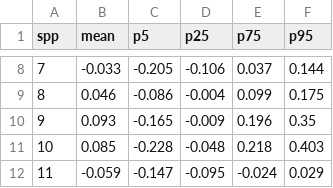
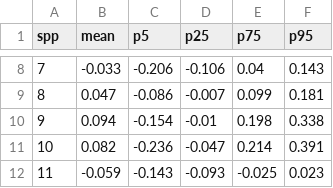
Before and after one commit to christophe-rd/coringtreespotters, a CSV file: analyses/output/GM_GSLparam_Z_bspp.csv, drawn as a sheet; only a part is shown, gaps mark what is left out; the diff covers the shown part only.

```diff
--- a/analyses/output/GM_GSLparam_Z_bspp.csv
+++ b/analyses/output/GM_GSLparam_Z_bspp.csv
@@ -8,5 +8,5 @@
-"7",-0.033,-0.205,-0.106,0.037,0.144
-"8",0.046,-0.086,-0.004,0.099,0.175
-"9",0.093,-0.165,-0.009,0.196,0.35
-"10",0.085,-0.228,-0.048,0.218,0.403
-"11",-0.059,-0.147,-0.095,-0.024,0.029
+"7",-0.033,-0.206,-0.106,0.04,0.143
+"8",0.047,-0.086,-0.007,0.099,0.181
+"9",0.094,-0.154,-0.01,0.198,0.338
+"10",0.082,-0.236,-0.047,0.214,0.391
+"11",-0.059,-0.143,-0.093,-0.025,0.023
```
Also changed, not shown: 30 edited cells elsewhere in this file, analyses/output/GM_GDDparam_Z_aspp.csv, analyses/output/GM_GDDparam_Z_bspp.csv, 23 other files.
